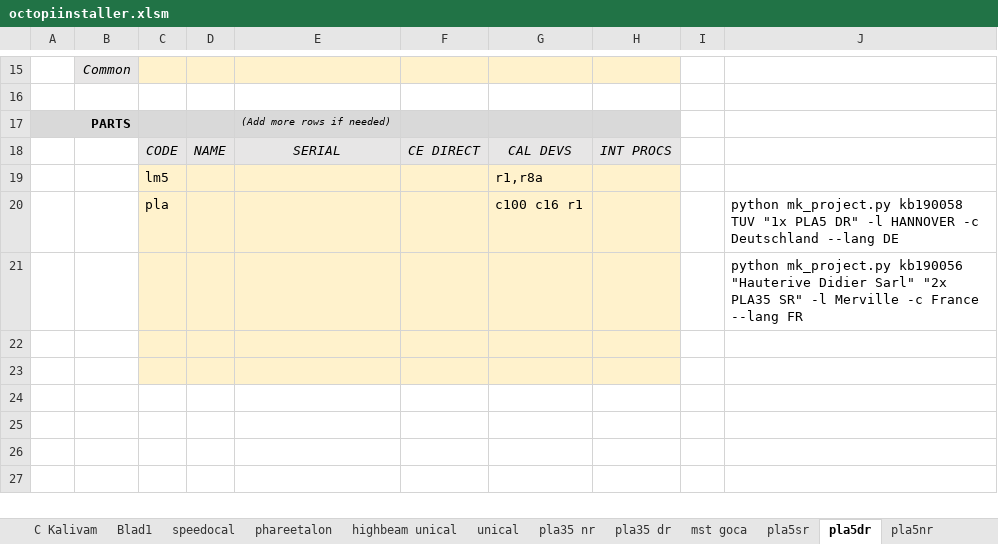
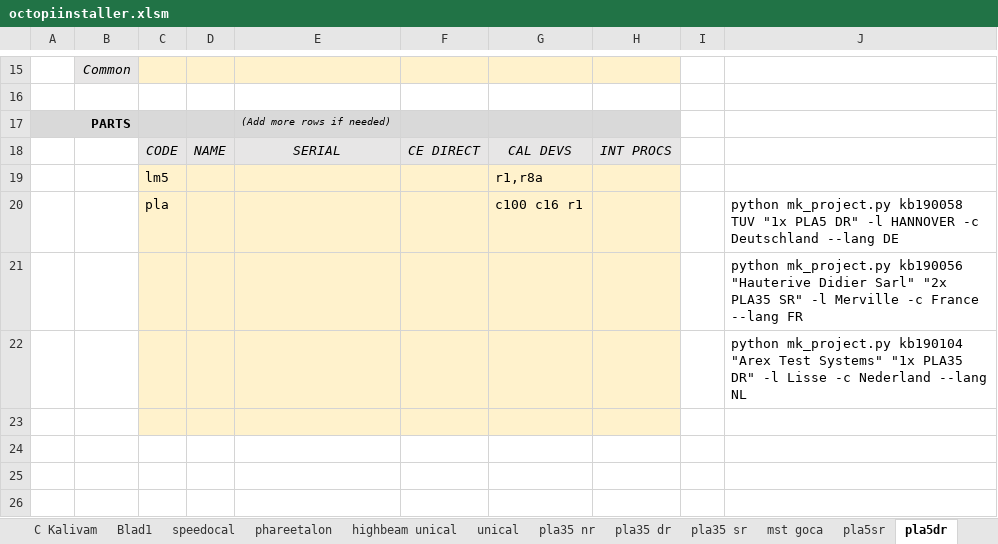
Before and after one commit to v12345vtm/template2018, an Excel workbook: macros/octopiinstaller.xlsm, sheet pla5dr, drawn as a sheet; only a part is shown, gaps mark what is left out; the shorter side is filled out with more unchanged rows; values as stored, in another font and other column widths than the file's, no borders; the diff names each change by its address in the sheet, - before the commit and + after, or states it on an @@ line.

```diff
--- a/macros/octopiinstaller.xlsm (sheet pla5dr)
+++ b/macros/octopiinstaller.xlsm (sheet pla5dr)
+sheet tab: pla35 sr
-J22: (empty)
+J22: python mk_project.py kb190104 "Arex Test Systems" "1x PLA35 DR" -l Lisse -c Nederland --lang NL
```
Also changed, not shown: sheet pla35 dr, other sheet tabs, charts or pictures, macros/bestekgenerator.xlsm, macros/macroexcelpartnrs2.xlsm, 3 other files.
